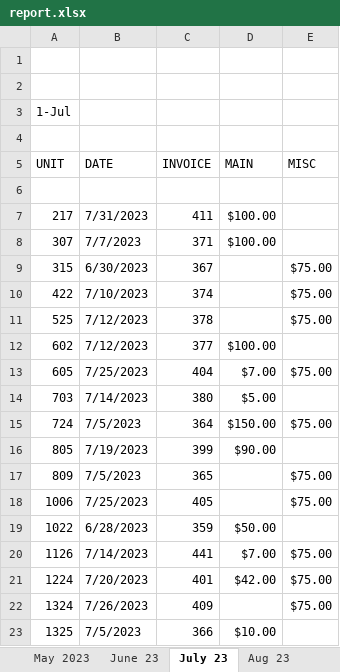
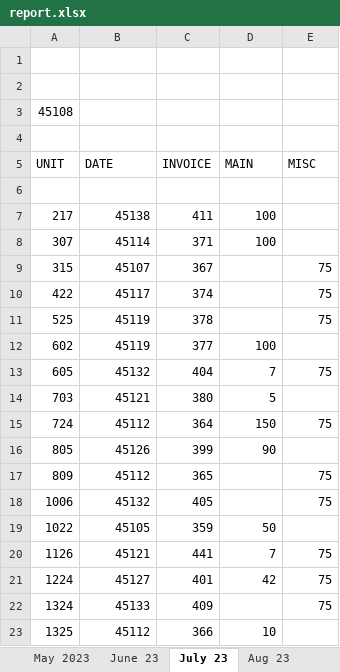
Before and after one commit to Pezz8/invoice_generator, an Excel workbook: resources/report.xlsx, sheet July 23, drawn as a sheet; only a part is shown; values as stored, in another font and other column widths than the file's, no cell formats; the diff covers the shown part only; the diff names each change by its address in the sheet, - before the commit and + after, or states it on an @@ line.

```diff
--- a/resources/report.xlsx (sheet July 23)
+++ b/resources/report.xlsx (sheet July 23)
-A3 (UNIT): 1-Jul
+A3 (UNIT): 45108
-B7 (DATE): 7/31/2023
+B7 (DATE): 45138
-D7:D8 (MAIN): $100.00
+D7:D8 (MAIN): 100
-B8 (DATE): 7/7/2023
+B8 (DATE): 45114
-B9 (DATE): 6/30/2023
+B9 (DATE): 45107
-E9:E11 (MISC): $75.00
+E9:E11 (MISC): 75
-B10 (DATE): 7/10/2023
+B10 (DATE): 45117
-B11:B12 (DATE): 7/12/2023
+B11:B12 (DATE): 45119
-D12 (MAIN): $100.00
+D12 (MAIN): 100
-B13 (DATE): 7/25/2023
+B13 (DATE): 45132
-D13 (MAIN): $7.00
+D13 (MAIN): 7
-E13 (MISC): $75.00
+E13 (MISC): 75
-B14 (DATE): 7/14/2023
+B14 (DATE): 45121
-D14 (MAIN): $5.00
+D14 (MAIN): 5
-B15 (DATE): 7/5/2023
+B15 (DATE): 45112
-D15 (MAIN): $150.00
+D15 (MAIN): 150
-E15 (MISC): $75.00
+E15 (MISC): 75
-B16 (DATE): 7/19/2023
+B16 (DATE): 45126
-D16 (MAIN): $90.00
+D16 (MAIN): 90
-B17 (DATE): 7/5/2023
+B17 (DATE): 45112
-E17:E18 (MISC): $75.00
+E17:E18 (MISC): 75
-B18 (DATE): 7/25/2023
+B18 (DATE): 45132
-B19 (DATE): 6/28/2023
+B19 (DATE): 45105
-D19 (MAIN): $50.00
+D19 (MAIN): 50
-B20 (DATE): 7/14/2023
+B20 (DATE): 45121
-D20 (MAIN): $7.00
+D20 (MAIN): 7
-E20:E22 (MISC): $75.00
+E20:E22 (MISC): 75
-B21 (DATE): 7/20/2023
+B21 (DATE): 45127
-D21 (MAIN): $42.00
+D21 (MAIN): 42
-B22 (DATE): 7/26/2023
+B22 (DATE): 45133
-B23 (DATE): 7/5/2023
+B23 (DATE): 45112
-D23 (MAIN): $10.00
+D23 (MAIN): 10
```
Also changed, not shown: 1 added row, 1 removed row and 20 edited cells elsewhere in this sheet, sheet June 24, sheet July 24, sheet Mar 23, sheet Aug 23, sheet April 23, sheet June 23, 13 more sheets, other sheet tabs, cell formats, 2 other files.
